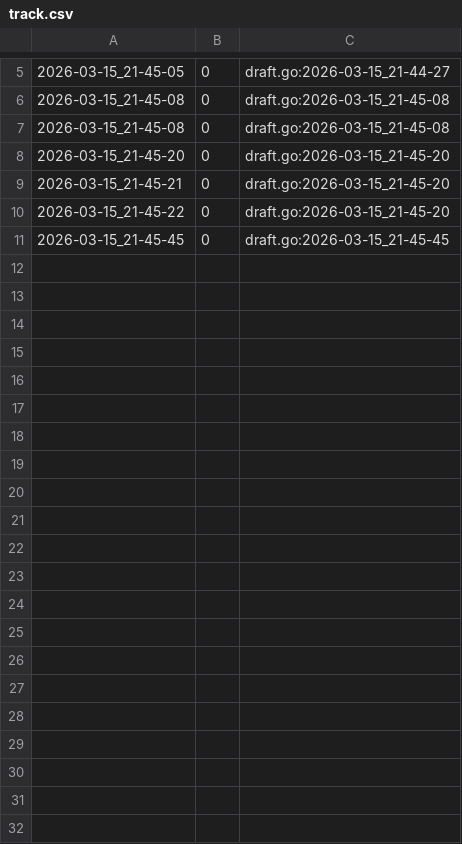
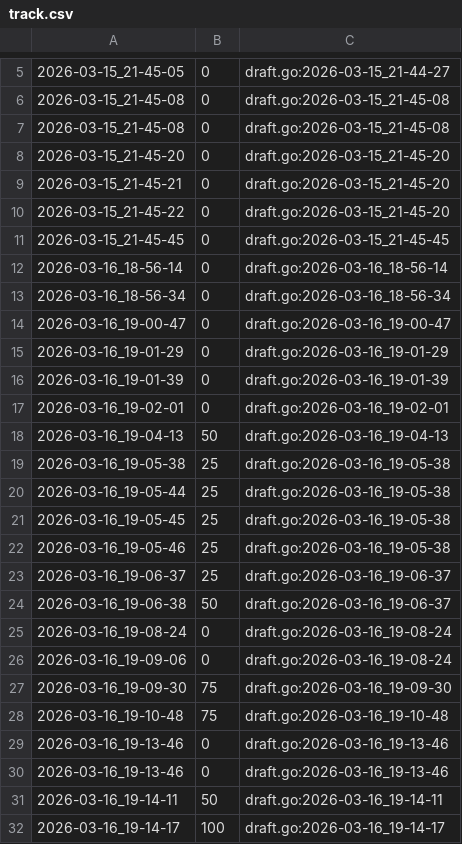
Before and after one commit to qxcode-course/ed-seg-bloco-a-spacercoding, a CSV file: ED/.tko/track/ed@baruel/track.csv, drawn as a sheet; only a part is shown, gaps mark what is left out.

Commit message:
baruel

```diff
--- a/ED/.tko/track/ed@baruel/track.csv
+++ b/ED/.tko/track/ed@baruel/track.csv
@@ -11 +11,22 @@
 2026-03-15_21-45-45,0,draft.go:2026-03-15_21-45-45
+2026-03-16_18-56-14,0,draft.go:2026-03-16_18-56-14
+2026-03-16_18-56-34,0,draft.go:2026-03-16_18-56-34
+2026-03-16_19-00-47,0,draft.go:2026-03-16_19-00-47
+2026-03-16_19-01-29,0,draft.go:2026-03-16_19-01-29
+2026-03-16_19-01-39,0,draft.go:2026-03-16_19-01-39
+2026-03-16_19-02-01,0,draft.go:2026-03-16_19-02-01
+2026-03-16_19-04-13,50,draft.go:2026-03-16_19-04-13
+2026-03-16_19-05-38,25,draft.go:2026-03-16_19-05-38
+2026-03-16_19-05-44,25,draft.go:2026-03-16_19-05-38
+2026-03-16_19-05-45,25,draft.go:2026-03-16_19-05-38
+2026-03-16_19-05-46,25,draft.go:2026-03-16_19-05-38
+2026-03-16_19-06-37,25,draft.go:2026-03-16_19-06-37
+2026-03-16_19-06-38,50,draft.go:2026-03-16_19-06-37
+2026-03-16_19-08-24,0,draft.go:2026-03-16_19-08-24
+2026-03-16_19-09-06,0,draft.go:2026-03-16_19-08-24
+2026-03-16_19-09-30,75,draft.go:2026-03-16_19-09-30
+2026-03-16_19-10-48,75,draft.go:2026-03-16_19-10-48
+2026-03-16_19-13-46,0,draft.go:2026-03-16_19-13-46
+2026-03-16_19-13-46,0,draft.go:2026-03-16_19-13-46
+2026-03-16_19-14-11,50,draft.go:2026-03-16_19-14-11
+2026-03-16_19-14-17,100,draft.go:2026-03-16_19-14-17
```
Also changed, not shown: 8 other files.
